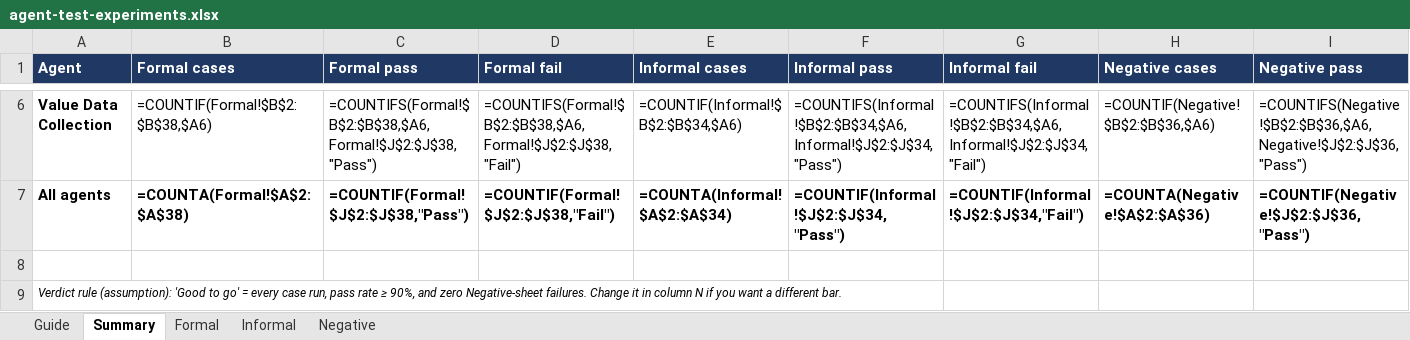
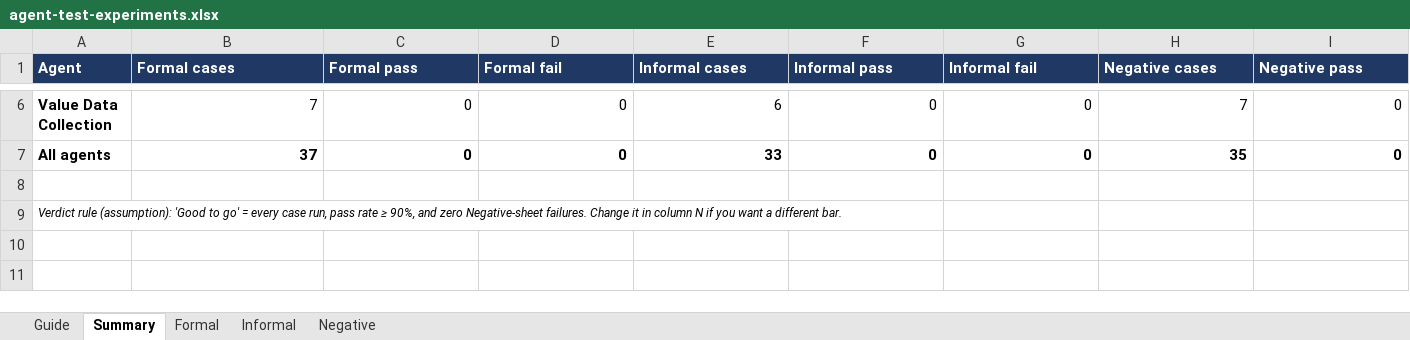
Before and after one commit to jahedul-hasan-kaz/ai-agent, an Excel workbook: docs/agent-test-experiments.xlsx, sheet Summary, drawn as a sheet; only a part is shown, gaps mark what is left out; values as stored, in another font and other column widths than the file's, no borders; formulas without a stored value are shown as written; the diff covers the shown part only; the diff names each change by its address in the sheet, - before the commit and + after, or states it on an @@ line.

```diff
--- a/docs/agent-test-experiments.xlsx (sheet Summary)
+++ b/docs/agent-test-experiments.xlsx (sheet Summary)
-B6 (Formal cases): =COUNTIF(Formal!$B$2:$B$38,$A6)
+B6 (Formal cases): 7
-C6 (Formal pass): =COUNTIFS(Formal!$B$2:$B$38,$A6,Formal!$J$2:$J$38,"Pass")
+C6 (Formal pass): 0
-D6 (Formal fail): =COUNTIFS(Formal!$B$2:$B$38,$A6,Formal!$J$2:$J$38,"Fail")
+D6 (Formal fail): 0
-E6 (Informal cases): =COUNTIF(Informal!$B$2:$B$34,$A6)
+E6 (Informal cases): 6
-F6 (Informal pass): =COUNTIFS(Informal!$B$2:$B$34,$A6,Informal!$J$2:$J$34,"Pass")
+F6 (Informal pass): 0
-G6 (Informal fail): =COUNTIFS(Informal!$B$2:$B$34,$A6,Informal!$J$2:$J$34,"Fail")
+G6 (Informal fail): 0
-H6 (Negative cases): =COUNTIF(Negative!$B$2:$B$36,$A6)
+H6 (Negative cases): 7
-I6 (Negative pass): =COUNTIFS(Negative!$B$2:$B$36,$A6,Negative!$J$2:$J$36,"Pass")
+I6 (Negative pass): 0
-B7 (Formal cases): =COUNTA(Formal!$A$2:$A$38)
+B7 (Formal cases): 37
-C7 (Formal pass): =COUNTIF(Formal!$J$2:$J$38,"Pass")
+C7 (Formal pass): 0
-D7 (Formal fail): =COUNTIF(Formal!$J$2:$J$38,"Fail")
+D7 (Formal fail): 0
-E7 (Informal cases): =COUNTA(Informal!$A$2:$A$34)
+E7 (Informal cases): 33
-F7 (Informal pass): =COUNTIF(Informal!$J$2:$J$34,"Pass")
+F7 (Informal pass): 0
-G7 (Informal fail): =COUNTIF(Informal!$J$2:$J$34,"Fail")
+G7 (Informal fail): 0
-H7 (Negative cases): =COUNTA(Negative!$A$2:$A$36)
+H7 (Negative cases): 35
-I7 (Negative pass): =COUNTIF(Negative!$J$2:$J$36,"Pass")
+I7 (Negative pass): 0
```
Also changed, not shown: 62 edited cells elsewhere in this sheet, sheet Formal, 1 other file.
